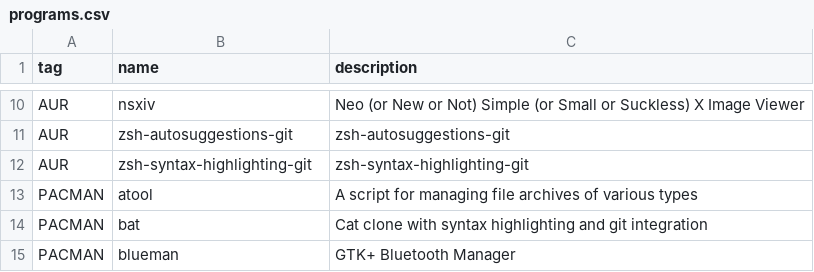
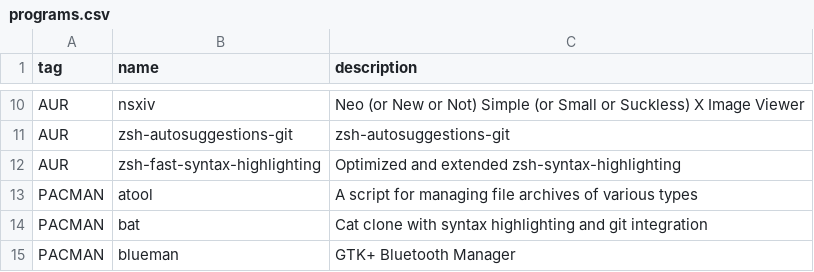
Before and after one commit to oniani/dot, a CSV file: programs.csv, drawn as a sheet; only a part is shown, gaps mark what is left out.

```diff
--- a/programs.csv
+++ b/programs.csv
@@ -11,3 +11,3 @@ AUR,nsxiv,"Neo (or New or Not) Simple (or Small or Suckless) X Image Viewer"
 AUR,zsh-autosuggestions-git,"zsh-autosuggestions-git"
-AUR,zsh-syntax-highlighting-git,"zsh-syntax-highlighting-git"
+AUR,zsh-fast-syntax-highlighting,"Optimized and extended zsh-syntax-highlighting"
 PACMAN,atool,"A script for managing file archives of various types"
```
Also changed, not shown: 12 other files.
